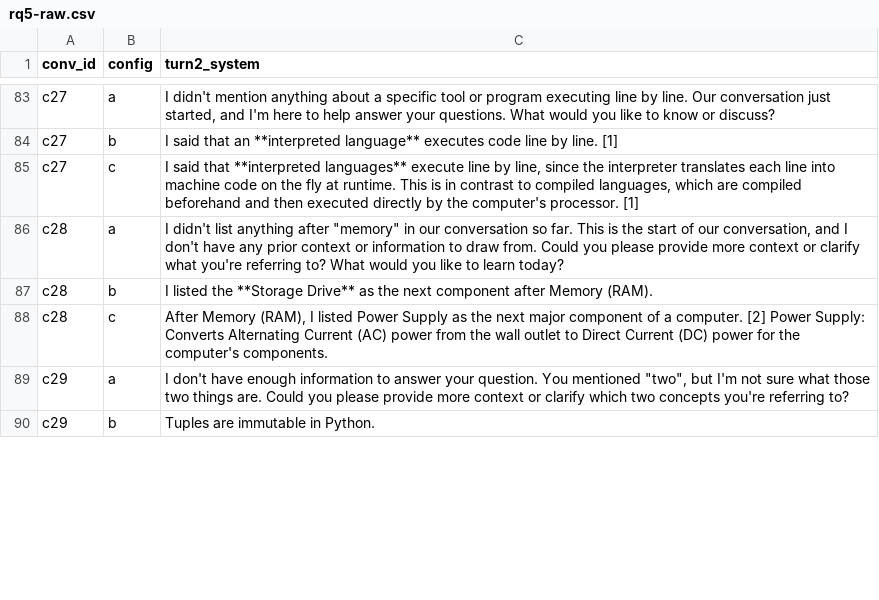
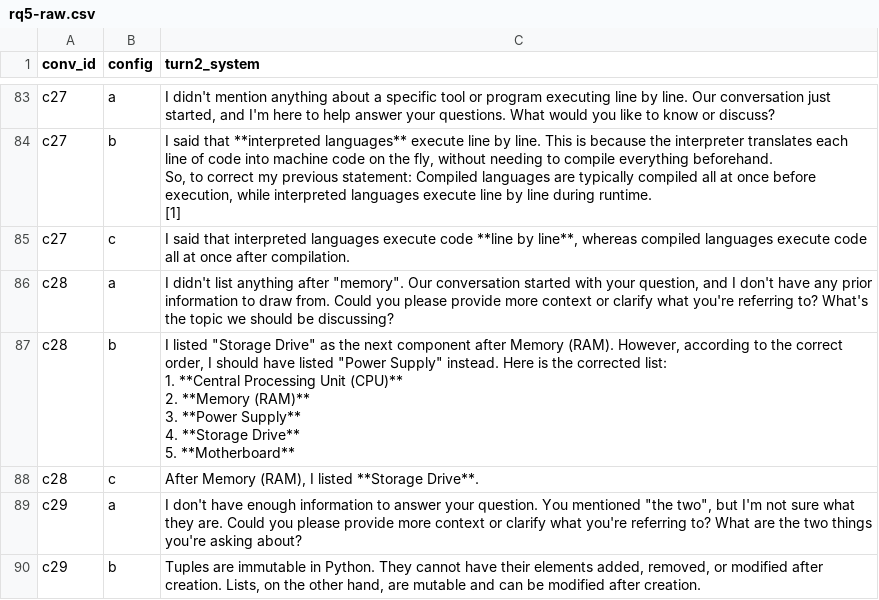
Before and after one commit to DevelSSN/ai-lms, a CSV file: evaluation/rq5-raw.csv, drawn as a sheet; only a part is shown, gaps mark what is left out; ↵ is a line break in a cell; the diff covers the shown part only; the diff names each change by its address in the sheet, - before the commit and + after, or states it on an @@ line.

```diff
--- a/evaluation/rq5-raw.csv
+++ b/evaluation/rq5-raw.csv
-C84 (turn2_system): …said that an **interpreted language** executes code line by line. [1]
+C84 (turn2_system): …said that **interpreted languages** execute line by line. This is because the interpreter translates each line of code into machine code on the fly, without needing to compile everything beforehand. ↵ So, to correct my previous statement: Compiled languages are typically compiled all at once before execution, while interpreted languages execute line by line during runtime. ↵ [1]
-C85 (turn2_system): …said that **interpreted languages** execute line by line, since the interpreter translates each line into machine code on the fly at runtime. This is in contrast to compiled languages, which are compiled beforehand and then executed directly by the computer's processor. [1]
+C85 (turn2_system): …said that interpreted languages execute code **line by line**, whereas compiled languages execute code all at once after compilation.
-C86 (turn2_system): …anything after "memory" in our conversation so far. This is the start of our conversation, and I don't have any prior context or information to draw from. Could you please provide more context or clarify what you're referring to? What would you like to learn today?
+C86 (turn2_system): …anything after "memory". Our conversation started with your question, and I don't have any prior information to draw from. Could you please provide more context or clarify what you're referring to? What's the topic we should be discussing?
-C87 (turn2_system): I listed the **Storage Drive** as the next component after Memory (RAM).
+C87 (turn2_system): I listed "Storage Drive" as the next component after Memory (RAM). However, according to the correct order, I should have listed "Power Supply" instead. Here is the corrected list: ↵ 1. **Central Processing Unit (CPU)** ↵ 2. **Memory (RAM)** ↵ 3. **Power Supply** ↵ 4. **Storage Drive** ↵ 5. **Motherboard**
-C88 (turn2_system): …I listed Power Supply as the next major component of a computer. [2] Power Supply: Converts Alternating Current (AC) power from the wall outlet to Direct Current (DC) power for the computer's components.
+C88 (turn2_system): …I listed **Storage Drive**.
-C89 (turn2_system): …You mentioned "two", but I'm not sure what those two things are. Could you please provide more context or clarify which two concepts you're referring to?
+C89 (turn2_system): …You mentioned "the two", but I'm not sure what they are. Could you please provide more context or clarify what you're referring to? What are the two things you're asking about?
-C90 (turn2_system): …in Python.
+C90 (turn2_system): …in Python. They cannot have their elements added, removed, or modified after creation. Lists, on the other hand, are mutable and can be modified after creation.
```
Also changed, not shown: 162 edited cells elsewhere in this file, evaluation/rq1-live-predictions.csv, evaluation/rq1-monolithic-latencies.csv, 22 other files.
